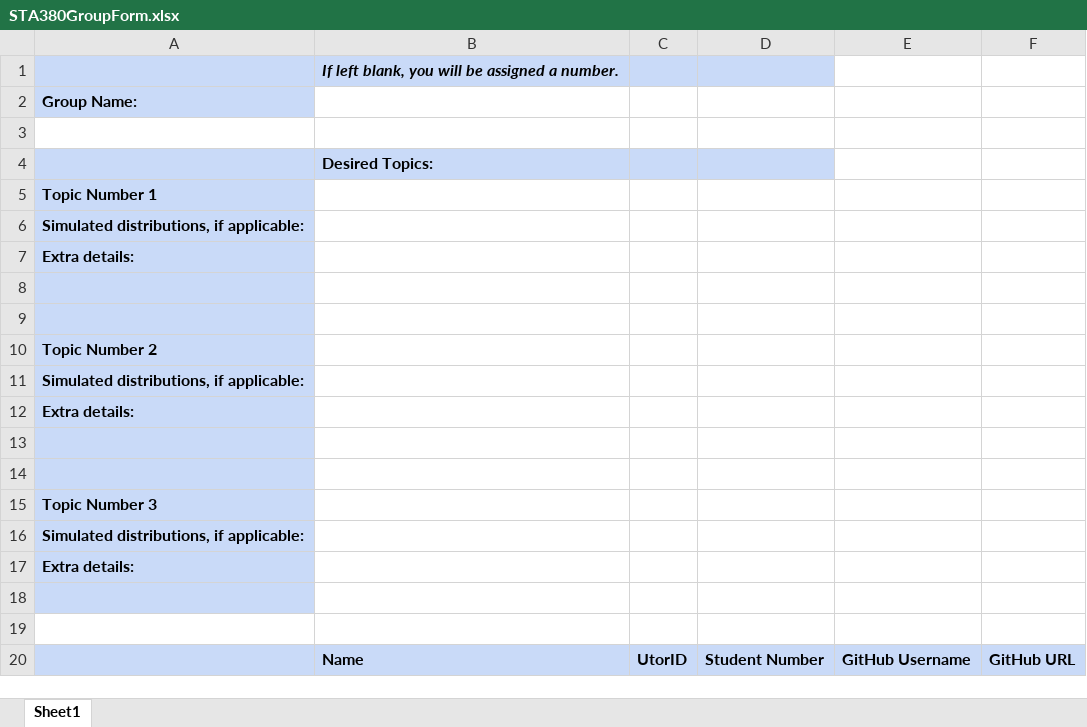
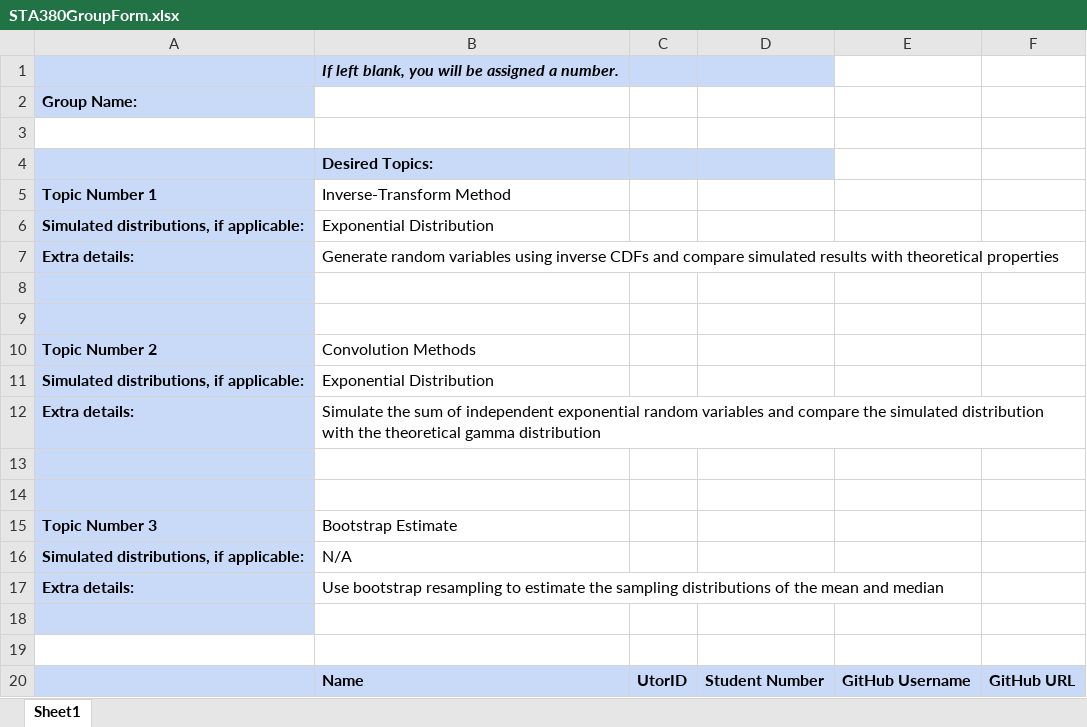
Before and after one commit to Blesswmy/STA380project, an Excel workbook: Submissions/GroupFormation/STA380GroupForm.xlsx, sheet Sheet1, drawn as a sheet; only a part is shown; values as stored, in another font and other column widths than the file's, no borders; the diff names each change by its address in the sheet, - before the commit and + after, or states it on an @@ line.

Commit message:
group formation

```diff
--- a/Submissions/GroupFormation/STA380GroupForm.xlsx (sheet Sheet1)
+++ b/Submissions/GroupFormation/STA380GroupForm.xlsx (sheet Sheet1)
-B5: (empty)
+B5: Inverse-Transform Method
-B6 (Inverse-Transform Method): (empty)
+B6 (Inverse-Transform Method): Exponential Distribution
-B7 (Inverse-Transform Method): (empty)
+B7 (Inverse-Transform Method): Generate random variables using inverse CDFs and compare simulated results with theoretical properties
-B10 (Inverse-Transform Method): (empty)
+B10 (Inverse-Transform Method): Convolution Methods
-B11 (Inverse-Transform Method): (empty)
+B11 (Inverse-Transform Method): Exponential Distribution
-B12 (Inverse-Transform Method): (empty)
+B12 (Inverse-Transform Method): Simulate the sum of independent exponential random variables and compare the simulated distribution with the theoretical gamma distribution
-B15 (Inverse-Transform Method): (empty)
+B15 (Inverse-Transform Method): Bootstrap Estimate
-B16 (Inverse-Transform Method): (empty)
+B16 (Inverse-Transform Method): N/A
-B17 (Inverse-Transform Method): (empty)
+B17 (Inverse-Transform Method): Use bootstrap resampling to estimate the sampling distributions of the mean and median
```
